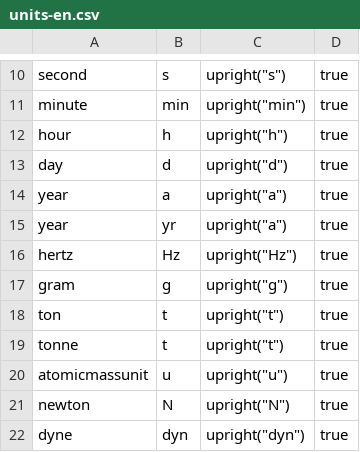
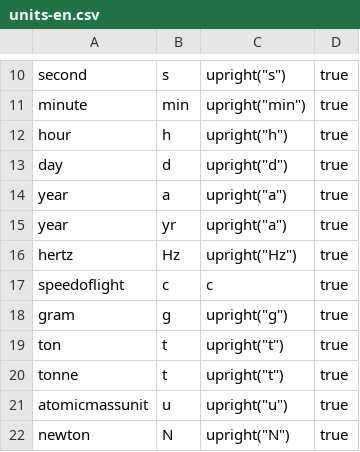
Before and after one commit to ChHecker/unify, a CSV file: units-en.csv, drawn as a sheet; only a part is shown, gaps mark what is left out; the shorter side is filled out with more unchanged rows; the diff names each change by its address in the sheet, - before the commit and + after, or states it on an @@ line.

Commit message:
Add speed of light unit

```diff
--- a/units-en.csv
+++ b/units-en.csv
+row 17: speedoflight | c | c | true
```
